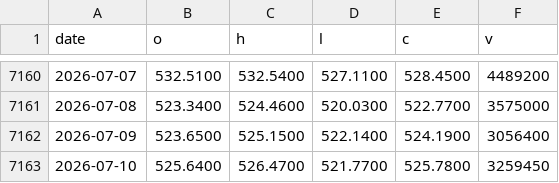
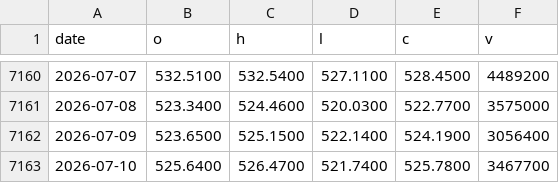
Before and after one commit to moolobi/notification, a CSV file: data/tickers/DIA.csv, drawn as a sheet; only a part is shown, gaps mark what is left out.

```diff
--- a/data/tickers/DIA.csv
+++ b/data/tickers/DIA.csv
@@ -7162,2 +7162,2 @@ date,o,h,l,c,v
 2026-07-09,523.6500,525.1500,522.1400,524.1900,3056400
-2026-07-10,525.6400,526.4700,521.7700,525.7800,3259450
+2026-07-10,525.6400,526.4700,521.7400,525.7800,3467700
```
Also changed, not shown: data/macro/inflation_monetary.csv, data/tickers/DBC.csv, 27 other files.
